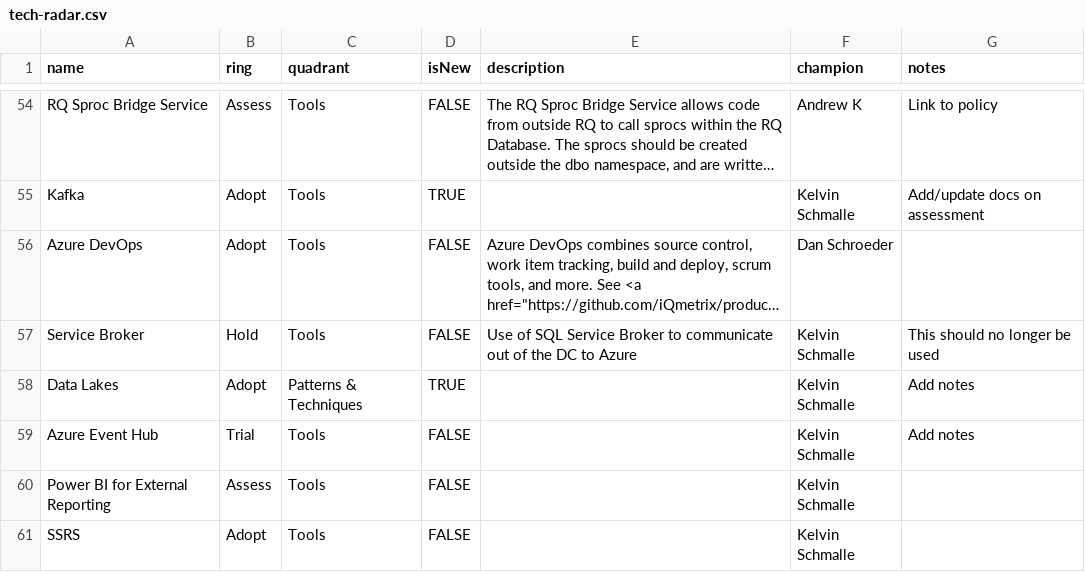
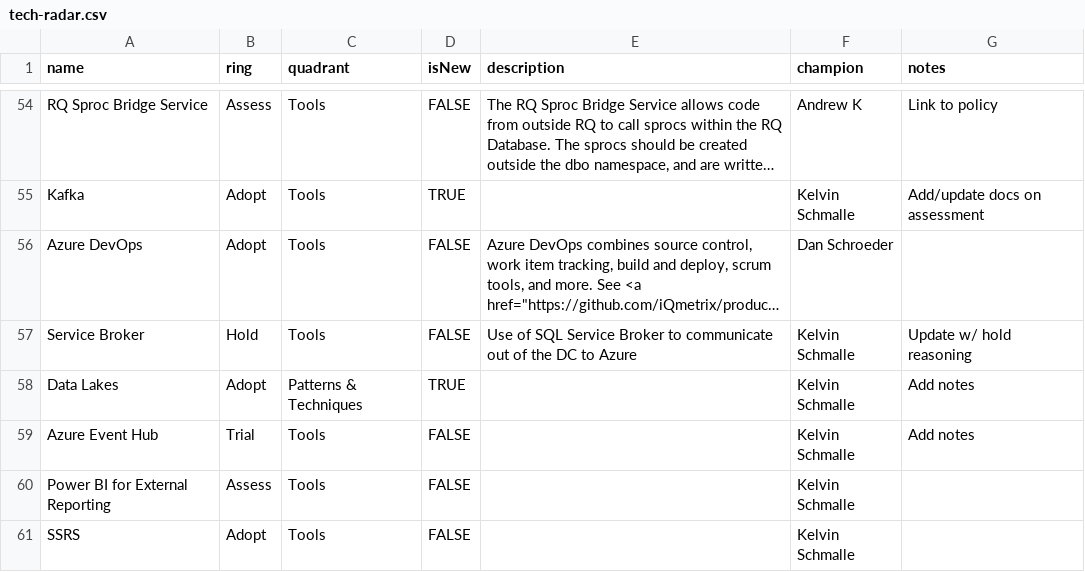
Before and after one commit to gustavomonarin/tech-radar, a CSV file: tech-radar.csv, drawn as a sheet; only a part is shown, gaps mark what is left out; long unchanged cells end in …; the diff covers the shown part only; the diff names each change by its address in the sheet, - before the commit and + after, or states it on an @@ line.

Commit message:
Clarify holds, note more hold reasoning needed

```diff
--- a/tech-radar.csv
+++ b/tech-radar.csv
-G57 (notes): This should no longer be used
+G57 (notes): Update w/ hold reasoning
```
Also changed, not shown: 11 edited cells elsewhere in this file.
